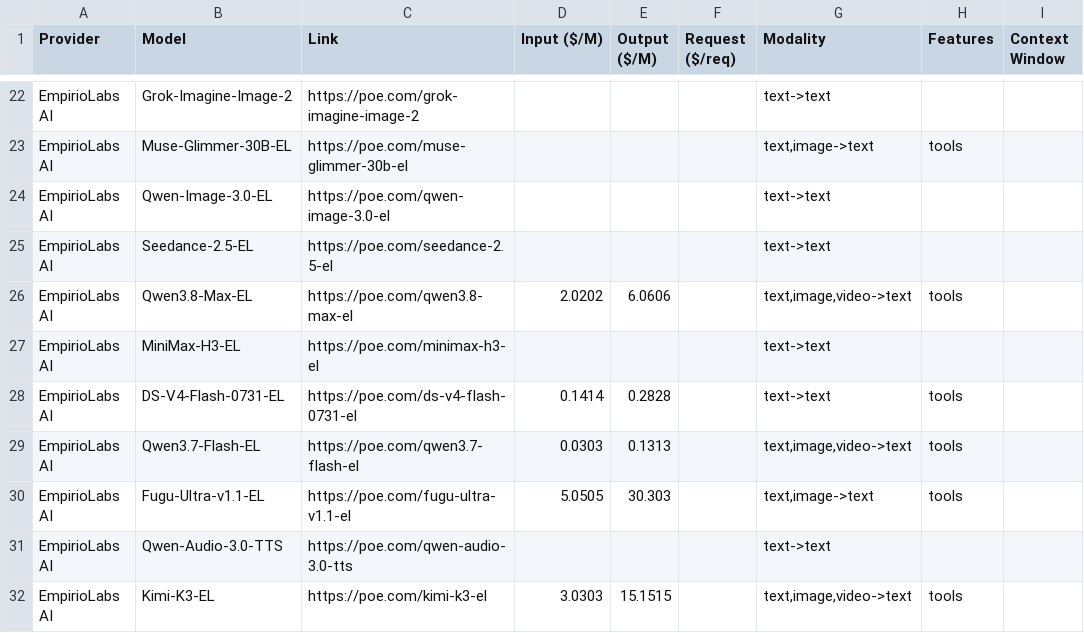
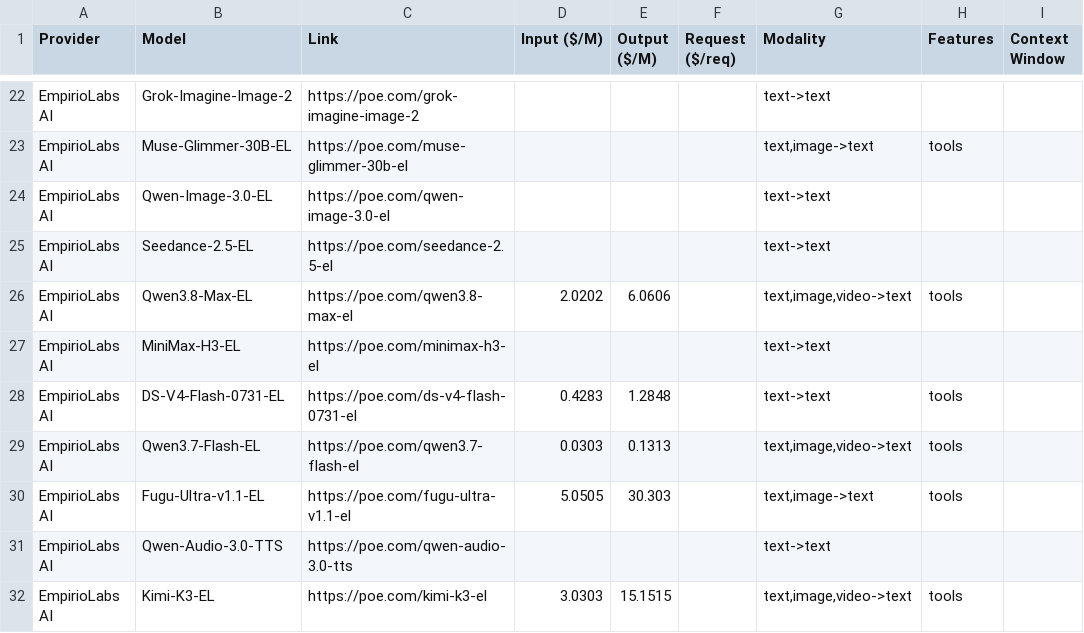
Before and after one commit to hezhizhen/tables-in-markdown, a CSV file: data/poe.csv, drawn as a sheet; only a part is shown, gaps mark what is left out; the diff names each change by its address in the sheet, - before the commit and + after, or states it on an @@ line.

```diff
--- a/data/poe.csv
+++ b/data/poe.csv
-D28 (Input ($/M)): 0.1414
+D28 (Input ($/M)): 0.4283
-E28 (Output ($/M)): 0.2828
+E28 (Output ($/M)): 1.2848
```
